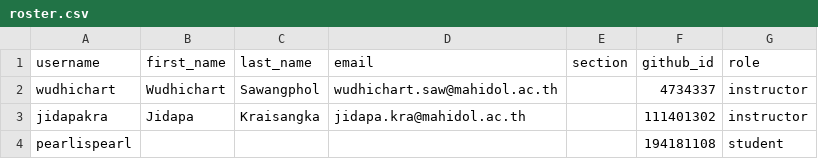
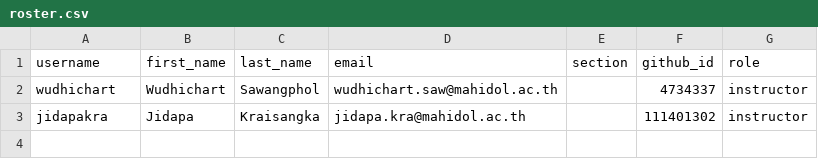
Before and after one commit to MUICT-Class/classroom50, a CSV file: 691-itds242/roster.csv, drawn as a sheet.

Commit message:
[Classroom 50] Remove student: 691-itds242/pearlispearl

```diff
--- a/691-itds242/roster.csv
+++ b/691-itds242/roster.csv
@@ -3,2 +3 @@ wudhichart,Wudhichart,Sawangphol,wudhichart.saw@mahidol.ac.th,,4734337,instructo
 jidapakra,Jidapa,Kraisangka,jidapa.kra@mahidol.ac.th,,111401302,instructor
-pearlispearl,,,,,194181108,student
```
